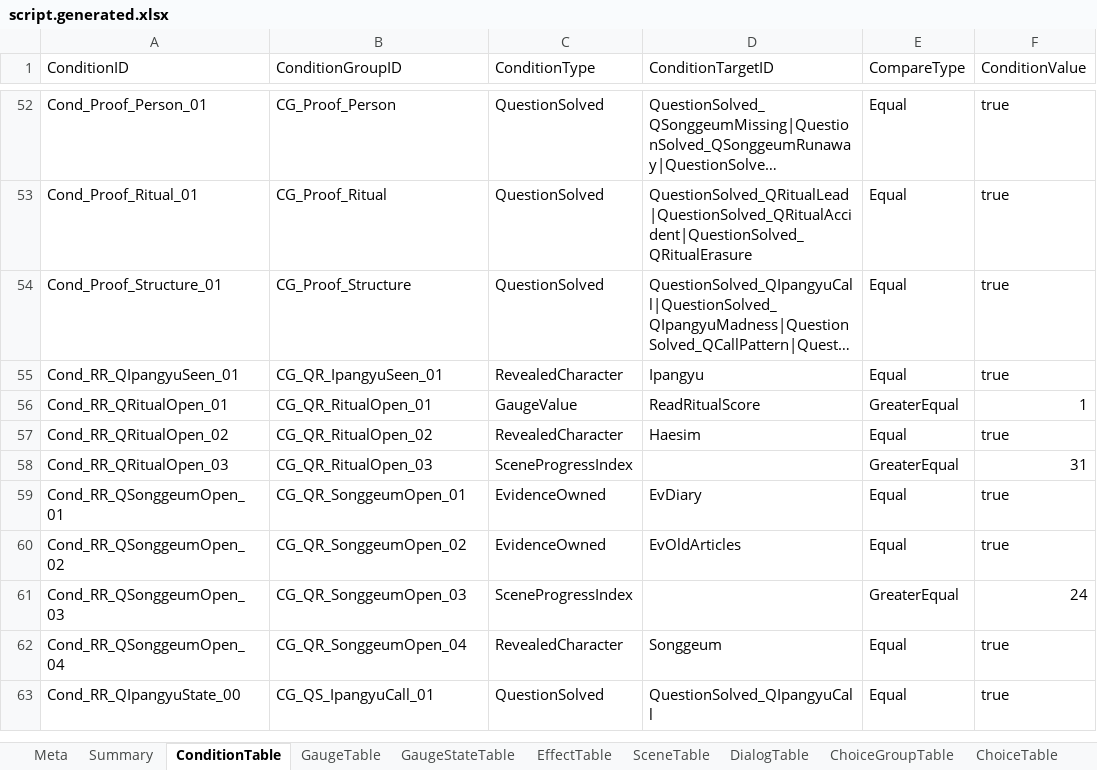
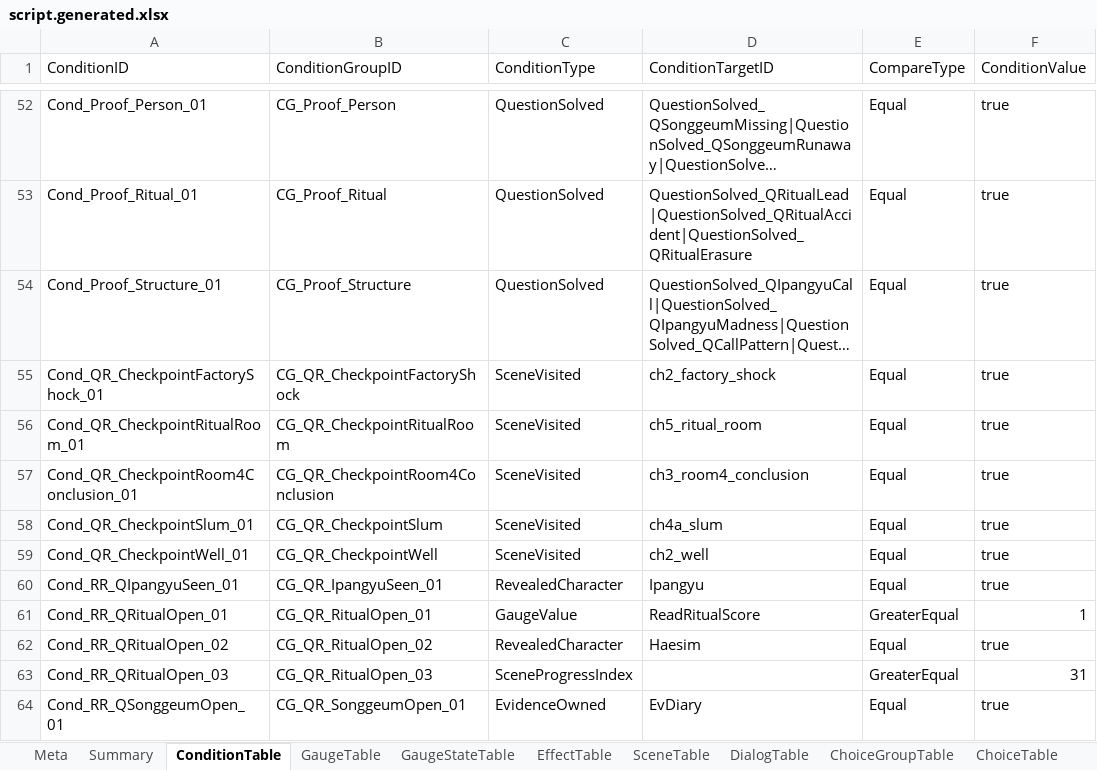
Before and after one commit to yong124/GSD, an Excel workbook: content/generated/script.generated.xlsx, sheet ConditionTable, drawn as a sheet; only a part is shown, gaps mark what is left out; the shorter side is filled out with more unchanged rows; long unchanged cells end in …; values as stored, in another font and other column widths than the file's, no borders; the diff names each change by its address in the sheet, - before the commit and + after, or states it on an @@ line.

Commit message:
fix: complete forced question checkpoints

```diff
--- a/content/generated/script.generated.xlsx (sheet ConditionTable)
+++ b/content/generated/script.generated.xlsx (sheet ConditionTable)
+row 55: Cond_QR_CheckpointFactoryShock_01 | CG_QR_CheckpointFactoryShock | SceneVisited | ch2_factory_shock | Equal | true
+row 56: Cond_QR_CheckpointRitualRoom_01 | CG_QR_CheckpointRitualRoom | SceneVisited | ch5_ritual_room | Equal | true
+row 57: Cond_QR_CheckpointRoom4Conclusion_01 | CG_QR_CheckpointRoom4Conclusion | SceneVisited | ch3_room4_conclusion | Equal | true
+row 58: Cond_QR_CheckpointSlum_01 | CG_QR_CheckpointSlum | SceneVisited | ch4a_slum | Equal | true
+row 59: Cond_QR_CheckpointWell_01 | CG_QR_CheckpointWell | SceneVisited | ch2_well | Equal | true
```
Also changed, not shown: sheet QuestionAnswerTable, sheet QuestionTable, sheet Meta, sheet Summary, 25 other files.
